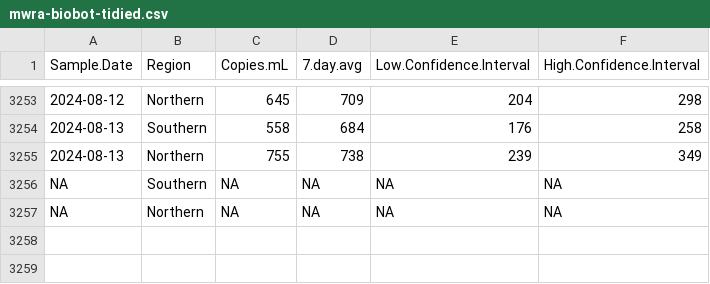
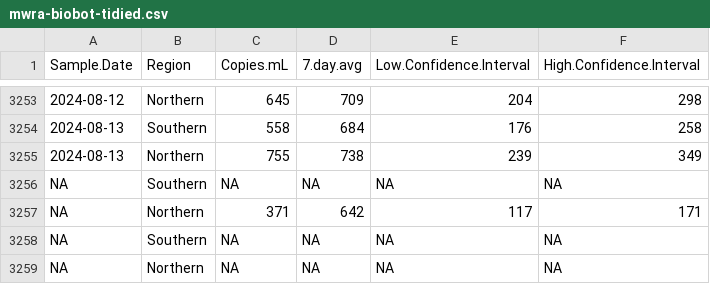
Before and after one commit to bensteinberg/mwra-biobot, a CSV file: mwra-biobot-tidied.csv, drawn as a sheet; only a part is shown, gaps mark what is left out; the diff names each change by its address in the sheet, - before the commit and + after, or states it on an @@ line.

Commit message:
Update from MWRAData20240819-data.pdf

```diff
--- a/mwra-biobot-tidied.csv
+++ b/mwra-biobot-tidied.csv
+row 3257: NA | Northern | 371 | 642 | 117 | 171
+row 3258: NA | Southern | NA | NA | NA | NA
```
Also changed, not shown: mwra-biobot.csv.
